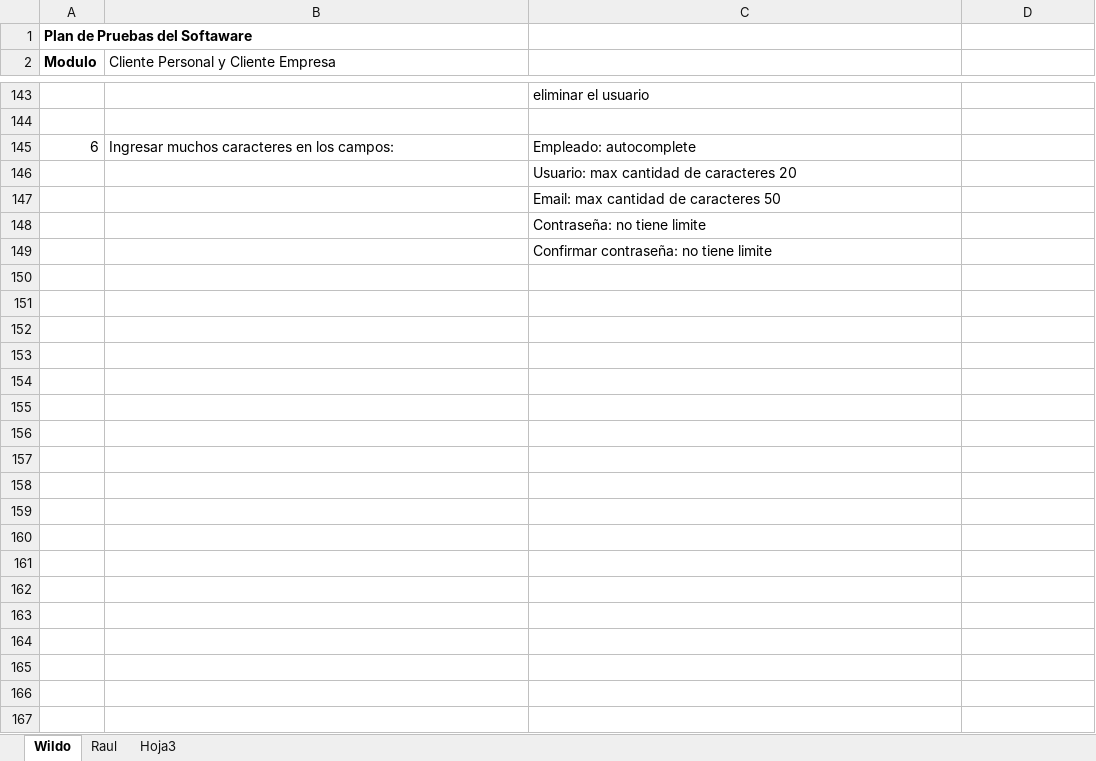
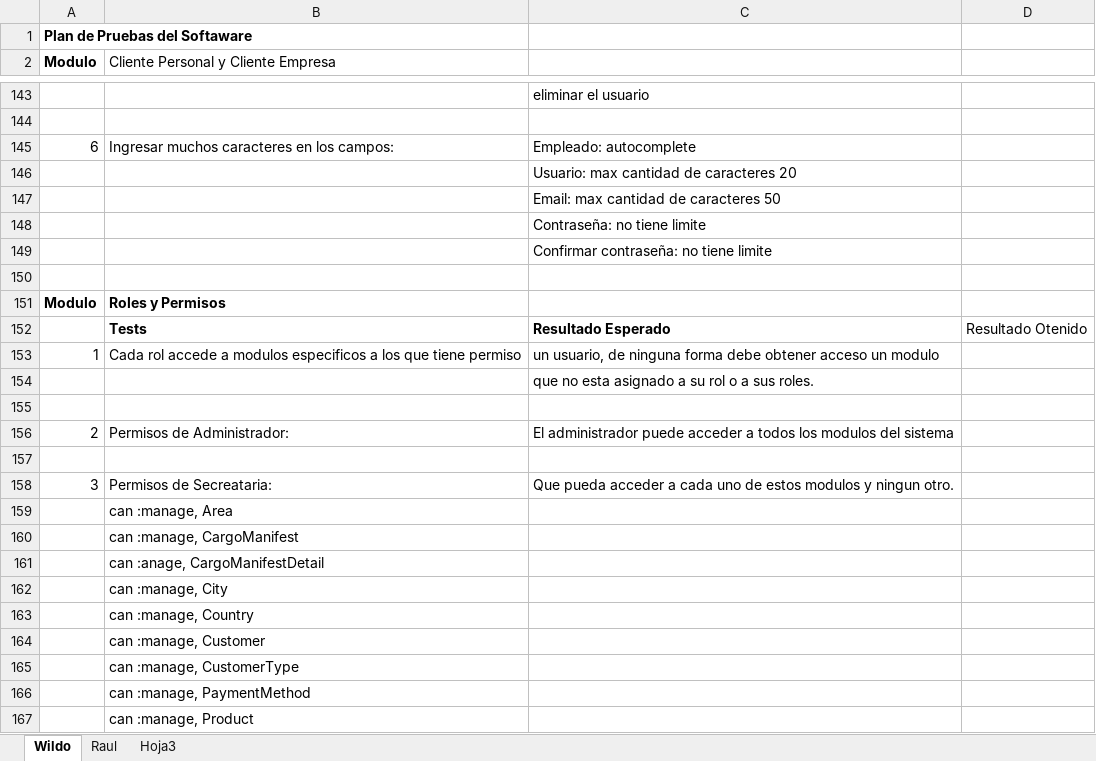
Before and after one commit to tripode/courrier, an Excel workbook: Testeo/Plan de Testo.xlsx, sheet Wildo, drawn as a sheet; only a part is shown, gaps mark what is left out; values as stored, in another font and other column widths than the file's, no borders; the diff covers the shown part only; the diff names each change by its address in the sheet, - before the commit and + after, or states it on an @@ line.

```diff
--- a/Testeo/Plan de Testo.xlsx (sheet Wildo)
+++ b/Testeo/Plan de Testo.xlsx (sheet Wildo)
+row 150: (empty)
+row 151: Modulo | Roles y Permisos
+row 152:  | Tests | Resultado Esperado | Resultado Otenido
+row 153: 1 | Cada rol accede a modulos especificos a los que tiene permiso | un usuario, de ninguna forma debe obtener acceso un modulo
+row 154:  |  | que no esta asignado a su rol o a sus roles.
+row 155: (empty)
+row 156: 2 | Permisos de Administrador: | El administrador puede acceder a todos los modulos del sistema
+row 157: (empty)
+row 158: 3 | Permisos de Secreataria: | Que pueda acceder a cada uno de estos modulos y ningun otro.
+row 159:  | can :manage, Area
+row 160:  | can :manage, CargoManifest
+row 161:  | can :anage, CargoManifestDetail
+row 162:  | can :manage, City
+row 163:  | can :manage, Country
+row 164:  | can :manage, Customer
+row 165:  | can :manage, CustomerType
+row 166:  | can :manage, PaymentMethod
+row 167:  | can :manage, Product
```
Also changed, not shown: 24 added rows elsewhere in this sheet.
